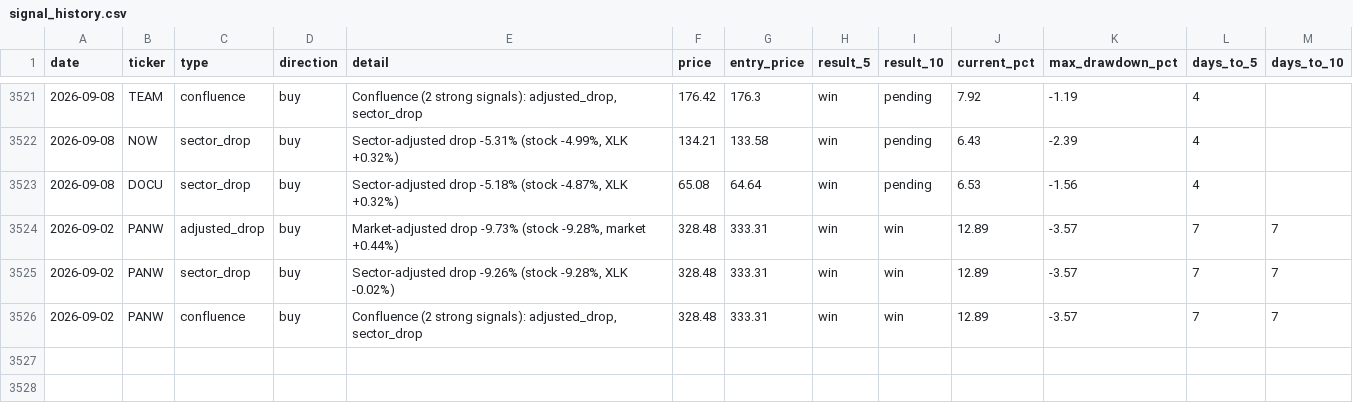
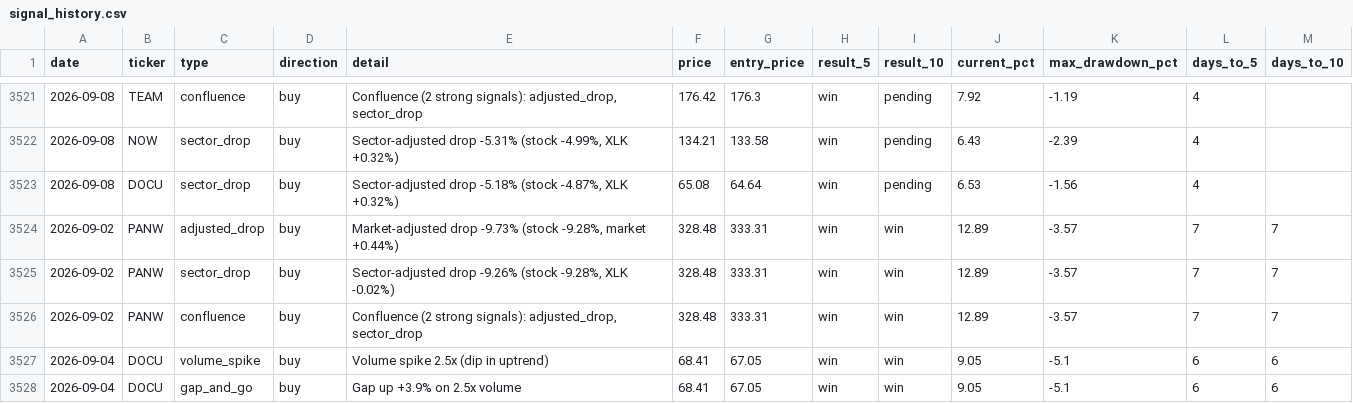
Before and after one commit to utoraman/rapidsift, a CSV file: data/signal_history.csv, drawn as a sheet; only a part is shown, gaps mark what is left out; the diff names each change by its address in the sheet, - before the commit and + after, or states it on an @@ line.

```diff
--- a/data/signal_history.csv
+++ b/data/signal_history.csv
+row 3527: 2026-09-04 | DOCU | volume_spike | buy | Volume spike 2.5x (dip in uptrend) | 68.41 | 67.05 | win | win | 9.05 | -5.1 | 6 | 6
+row 3528: 2026-09-04 | DOCU | gap_and_go | buy | Gap up +3.9% on 2.5x volume | 68.41 | 67.05 | win | win | 9.05 | -5.1 | 6 | 6
```
Also changed, not shown: 2 other files.
